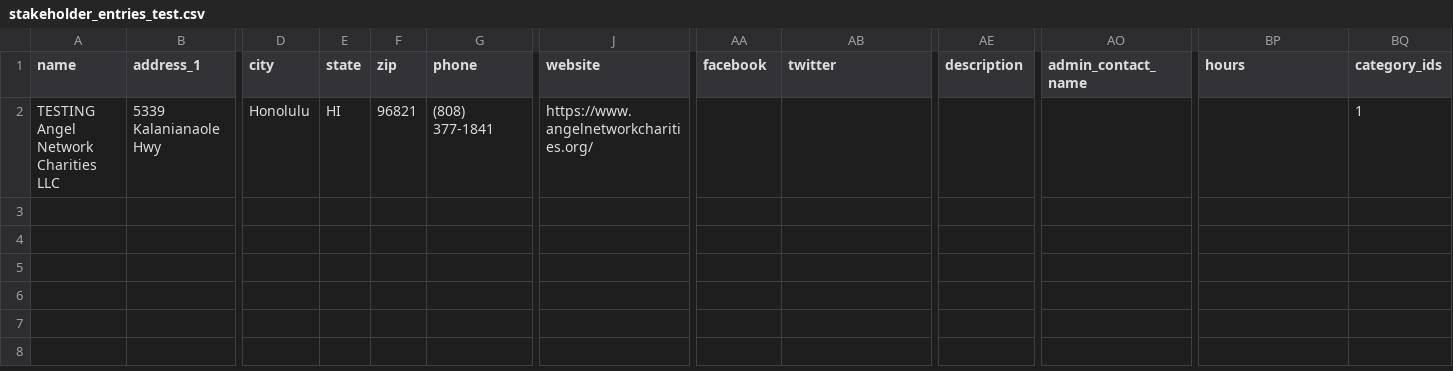
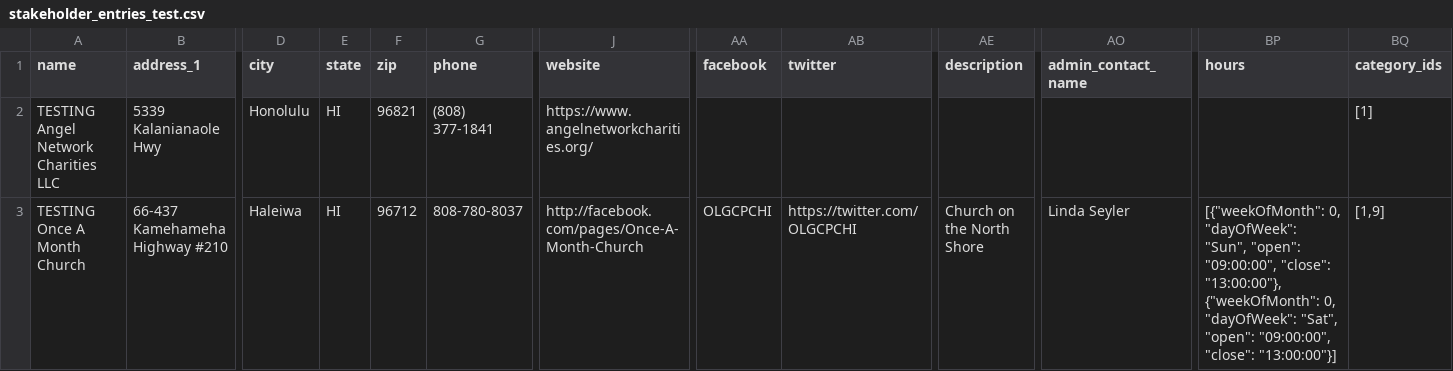
Before and after one commit to hackforla/food-oasis, a CSV file: server/uploads/stakeholder_entries_test.csv, drawn as a sheet; only a part is shown, gaps mark what is left out; rows hold the shown columns only; the diff names each change by its address in the sheet, - before the commit and + after, or states it on an @@ line.

```diff
--- a/server/uploads/stakeholder_entries_test.csv
+++ b/server/uploads/stakeholder_entries_test.csv
-BQ2 (category_ids): 1
+BQ2 (category_ids): [1]
+row 3: TESTING Once A Month Church | 66-437 Kamehameha Highway #210 | Haleiwa | HI | 96712 | 808-780-8037 | http://facebook.com/pages/Once-A-Month-Church | OLGCPCHI | https://twitter.com/OLGCPCHI | Church on the North Shore | Linda Seyler | [{"weekOfMonth": 0, "dayOfWeek": "Sun", "open": "09:00:00", "close": "13:00:00"},{"weekOfMonth": 0, "dayOfWeek": "Sat", "open": "09:00:00", "close": "13:00:00"}] | [1,9]
```
Also changed, not shown: 29 other files.
